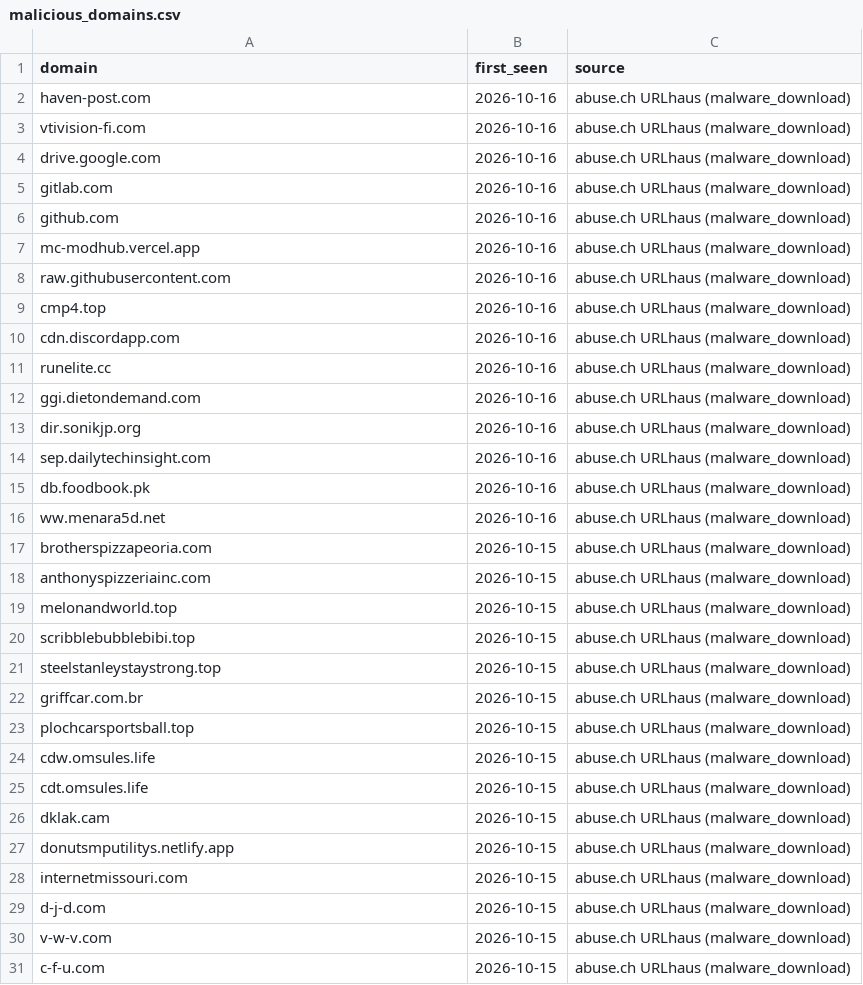
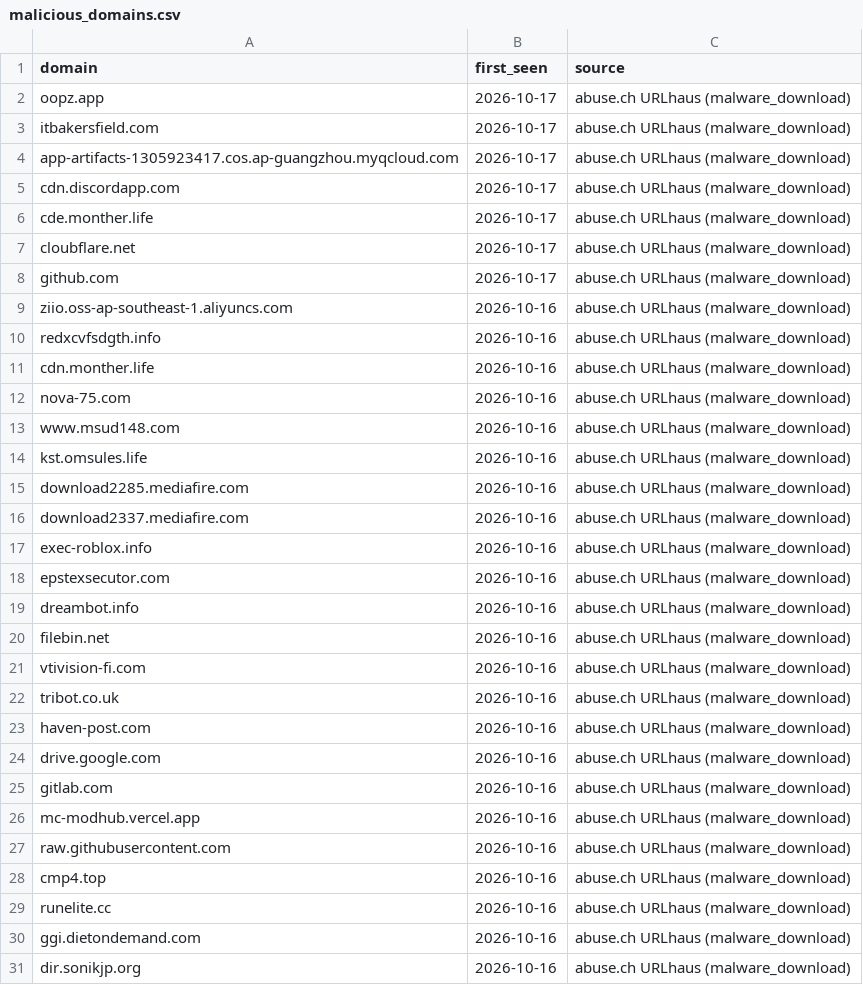
Before and after one commit to antonvikstrom/detection-as-code, a CSV file: lookups/malicious_domains.csv, drawn as a sheet; only a part is shown; the shorter side is filled out with more unchanged rows; the diff covers the shown part only.

```diff
--- a/lookups/malicious_domains.csv
+++ b/lookups/malicious_domains.csv
@@ -1,7 +1,26 @@
 domain,first_seen,source
+oopz.app,2026-10-17,abuse.ch URLhaus (malware_download)
+itbakersfield.com,2026-10-17,abuse.ch URLhaus (malware_download)
+app-artifacts-1305923417.cos.ap-guangzhou.myqcloud.com,2026-10-17,abuse.ch URLhaus (malware_download)
+cdn.discordapp.com,2026-10-17,abuse.ch URLhaus (malware_download)
+cde.monther.life,2026-10-17,abuse.ch URLhaus (malware_download)
+cloubflare.net,2026-10-17,abuse.ch URLhaus (malware_download)
+github.com,2026-10-17,abuse.ch URLhaus (malware_download)
+ziio.oss-ap-southeast-1.aliyuncs.com,2026-10-16,abuse.ch URLhaus (malware_download)
+redxcvfsdgth.info,2026-10-16,abuse.ch URLhaus (malware_download)
+cdn.monther.life,2026-10-16,abuse.ch URLhaus (malware_download)
+nova-75.com,2026-10-16,abuse.ch URLhaus (malware_download)
+www.msud148.com,2026-10-16,abuse.ch URLhaus (malware_download)
+kst.omsules.life,2026-10-16,abuse.ch URLhaus (malware_download)
+download2285.mediafire.com,2026-10-16,abuse.ch URLhaus (malware_download)
+download2337.mediafire.com,2026-10-16,abuse.ch URLhaus (malware_download)
+exec-roblox.info,2026-10-16,abuse.ch URLhaus (malware_download)
+epstexsecutor.com,2026-10-16,abuse.ch URLhaus (malware_download)
+dreambot.info,2026-10-16,abuse.ch URLhaus (malware_download)
+filebin.net,2026-10-16,abuse.ch URLhaus (malware_download)
+vtivision-fi.com,2026-10-16,abuse.ch URLhaus (malware_download)
+tribot.co.uk,2026-10-16,abuse.ch URLhaus (malware_download)
 haven-post.com,2026-10-16,abuse.ch URLhaus (malware_download)
-vtivision-fi.com,2026-10-16,abuse.ch URLhaus (malware_download)
 drive.google.com,2026-10-16,abuse.ch URLhaus (malware_download)
 gitlab.com,2026-10-16,abuse.ch URLhaus (malware_download)
-github.com,2026-10-16,abuse.ch URLhaus (malware_download)
 mc-modhub.vercel.app,2026-10-16,abuse.ch URLhaus (malware_download)
@@ -9,3 +28,2 @@ raw.githubusercontent.com,2026-10-16,abuse.ch URLhaus (malware_download)
 cmp4.top,2026-10-16,abuse.ch URLhaus (malware_download)
-cdn.discordapp.com,2026-10-16,abuse.ch URLhaus (malware_download)
 runelite.cc,2026-10-16,abuse.ch URLhaus (malware_download)
```
Also changed, not shown: 18 removed rows elsewhere in this file, lookups/malicious_domains_splunk.csv.
